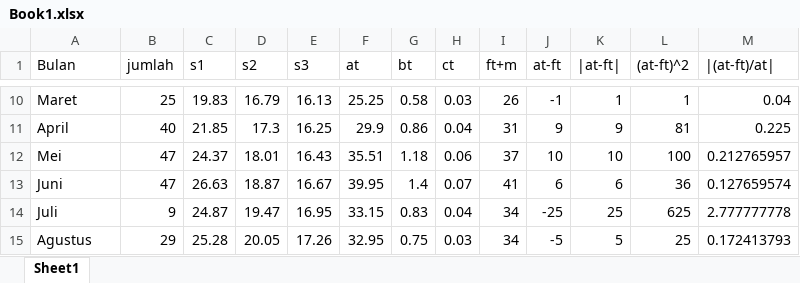
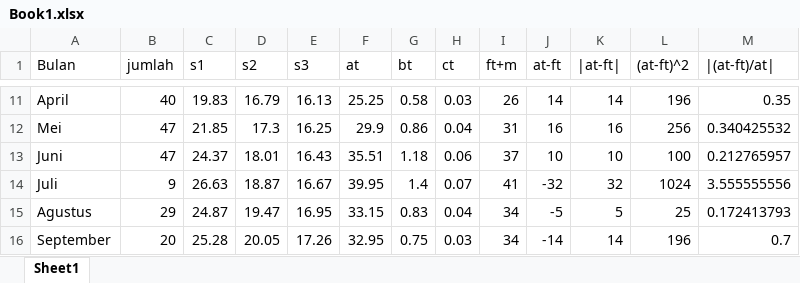
Before and after one commit to adjiebramantya/Peramalan, an Excel workbook: dataLatih/Book1.xlsx, sheet Sheet1, drawn as a sheet; only a part is shown, gaps mark what is left out; values as stored, in another font and other column widths than the file's, no borders; charts and pictures not drawn; removed rows and columns are numbered as before the commit, all else as after; the diff covers the shown part only; the diff names each change by its address in the sheet, - before the commit and + after, or states it on an @@ line.

```diff
--- a/dataLatih/Book1.xlsx (sheet Sheet1)
+++ b/dataLatih/Book1.xlsx (sheet Sheet1)
-A11 (Bulan): Maret
+A11 (Bulan): April
-B11 (jumlah): 25
+B11 (jumlah): 40
-J11 (at-ft): -1
+J11 (at-ft): 14
-K11 (|at-ft|): 1
+K11 (|at-ft|): 14
-L11 ((at-ft)^2): 1
+L11 ((at-ft)^2): 196
-M11 (|(at-ft)/at|): 0.04
+M11 (|(at-ft)/at|): 0.35
-A12 (Bulan): April
+A12 (Bulan): Mei
-B12 (jumlah): 40
+B12 (jumlah): 47
-J12 (at-ft): 9
+J12 (at-ft): 16
-K12 (|at-ft|): 9
+K12 (|at-ft|): 16
-L12 ((at-ft)^2): 81
+L12 ((at-ft)^2): 256
-M12 (|(at-ft)/at|): 0.225
+M12 (|(at-ft)/at|): 0.340425532
-A13 (Bulan): Mei
+A13 (Bulan): Juni
-A14 (Bulan): Juni
+A14 (Bulan): Juli
-B14 (jumlah): 47
+B14 (jumlah): 9
-J14 (at-ft): 6
+J14 (at-ft): -32
-K14 (|at-ft|): 6
+K14 (|at-ft|): 32
-L14 ((at-ft)^2): 36
+L14 ((at-ft)^2): 1024
-M14 (|(at-ft)/at|): 0.127659574
+M14 (|(at-ft)/at|): 3.555555556
-row 14: Juli | 9 | 24.87 | 19.47 | 16.95 | 33.15 | 0.83 | 0.04 | 34 | -25 | 25 | 625 | 2.777777778
-C15 (s1): 25.28
+C15 (s1): 24.87
-D15 (s2): 20.05
+D15 (s2): 19.47
-E15 (s3): 17.26
+E15 (s3): 16.95
-F15 (at): 32.95
+F15 (at): 33.15
-G15 (bt): 0.75
+G15 (bt): 0.83
-H15 (ct): 0.03
+H15 (ct): 0.04
+row 16: September | 20 | 25.28 | 20.05 | 17.26 | 32.95 | 0.75 | 0.03 | 34 | -14 | 14 | 196 | 0.7
```
Also changed, not shown: 3 added rows, 3 removed rows and 74 edited cells elsewhere in this sheet, formulas that keep their value, charts or pictures, 1 other file.
